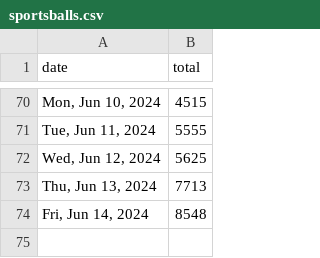
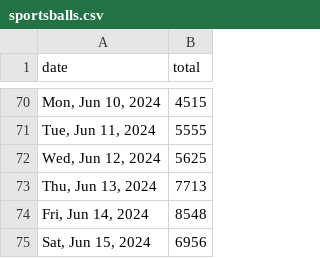
Before and after one commit to quantegytrading/quantegy.io, a CSV file: public/sportsballs.csv, drawn as a sheet; only a part is shown, gaps mark what is left out; the diff names each change by its address in the sheet, - before the commit and + after, or states it on an @@ line.

Commit message:
Update sportsballs.csv

```diff
--- a/public/sportsballs.csv
+++ b/public/sportsballs.csv
+row 75: Sat, Jun 15, 2024 | 6956
```
